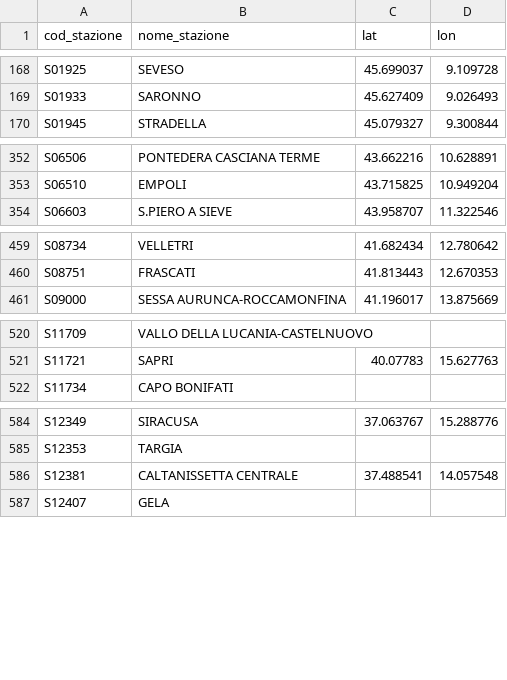
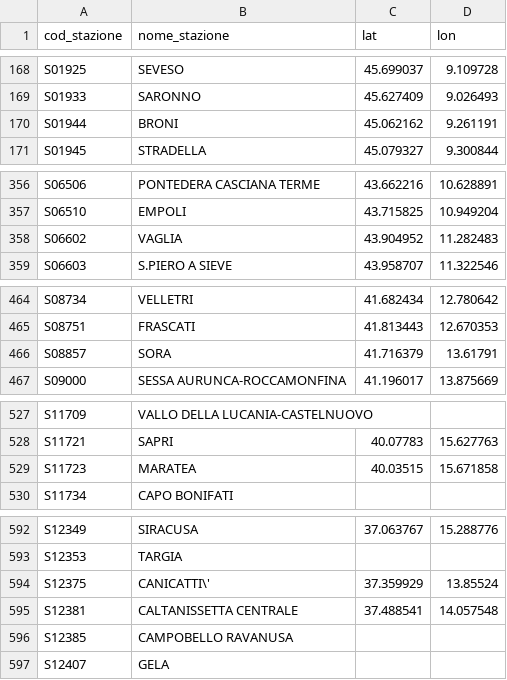
Before and after one commit to DrElegantia/trainstats-dashboard-test, a CSV file: data/gold/stations_dim.csv, drawn as a sheet; only a part is shown, gaps mark what is left out; the diff covers the shown part only.

```diff
--- a/data/gold/stations_dim.csv
+++ b/data/gold/stations_dim.csv
@@ -169,2 +169,3 @@ S01925,SEVESO,45.699037,9.109728
 S01933,SARONNO,45.627409,9.026493
+S01944,BRONI,45.062162,9.261191
 S01945,STRADELLA,45.079327,9.300844
@@ -353,2 +357,3 @@ S06506,PONTEDERA CASCIANA TERME,43.662216,10.628891
 S06510,EMPOLI,43.715825,10.949204
+S06602,VAGLIA,43.904952,11.282483
 S06603,S.PIERO A SIEVE,43.958707,11.322546
@@ -460,2 +465,3 @@ S08734,VELLETRI,41.682434,12.780642
 S08751,FRASCATI,41.813443,12.670353
+S08857,SORA,41.716379,13.61791
 S09000,SESSA AURUNCA-ROCCAMONFINA,41.196017,13.875669
@@ -521,2 +528,3 @@ S11709,VALLO DELLA LUCANIA-CASTELNUOVO,,
 S11721,SAPRI,40.07783,15.627763
+S11723,MARATEA,40.03515,15.671858
 S11734,CAPO BONIFATI,,
@@ -585,3 +593,5 @@ S12349,SIRACUSA,37.063767,15.288776
 S12353,TARGIA,,
+S12375,CANICATTI\',37.359929,13.85524
 S12381,CALTANISSETTA CENTRALE,37.488541,14.057548
+S12385,CAMPOBELLO RAVANUSA,,
 S12407,GELA,,
```
Also changed, not shown: 4 added rows elsewhere in this file, data/gold/hist_mese_categoria.csv, data/gold/kpi_dettaglio_categoria.csv, 9 other files.
